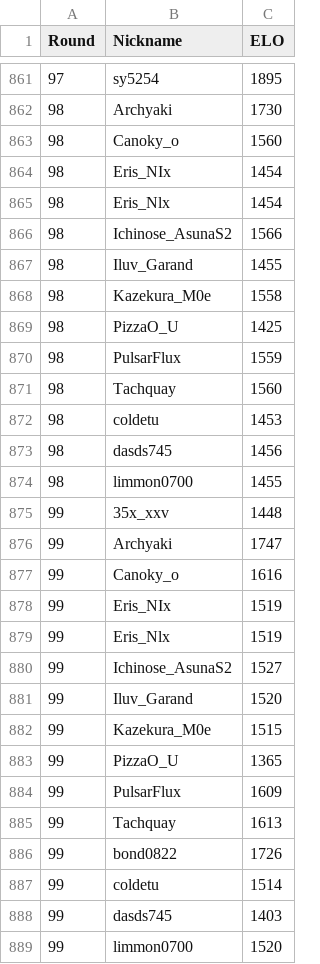
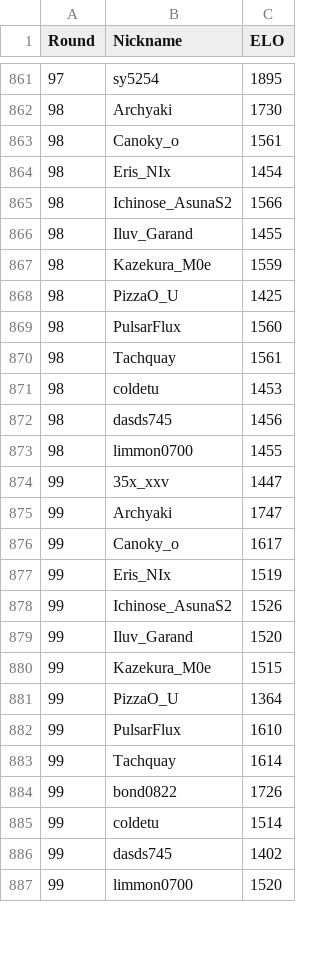
Before and after one commit to Yusi0/KPFM, a CSV file: aftercalc.csv, drawn as a sheet; only a part is shown, gaps mark what is left out; the diff covers the shown part only.

```diff
--- a/aftercalc.csv
+++ b/aftercalc.csv
@@ -862,11 +862,10 @@
 98,Archyaki,1730
-98,Canoky_o,1560
+98,Canoky_o,1561
 98,Eris_NIx,1454
-98,Eris_Nlx,1454
 98,Ichinose_AsunaS2,1566
 98,Iluv_Garand,1455
-98,Kazekura_M0e,1558
+98,Kazekura_M0e,1559
 98,PizzaO_U,1425
-98,PulsarFlux,1559
-98,Tachquay,1560
+98,PulsarFlux,1560
+98,Tachquay,1561
 98,coldetu,1453
@@ -874,16 +873,15 @@
 98,limmon0700,1455
-99,35x_xxv,1448
+99,35x_xxv,1447
 99,Archyaki,1747
-99,Canoky_o,1616
+99,Canoky_o,1617
 99,Eris_NIx,1519
-99,Eris_Nlx,1519
-99,Ichinose_AsunaS2,1527
+99,Ichinose_AsunaS2,1526
 99,Iluv_Garand,1520
 99,Kazekura_M0e,1515
-99,PizzaO_U,1365
-99,PulsarFlux,1609
-99,Tachquay,1613
+99,PizzaO_U,1364
+99,PulsarFlux,1610
+99,Tachquay,1614
 99,bond0822,1726
 99,coldetu,1514
-99,dasds745,1403
+99,dasds745,1402
 99,limmon0700,1520
```
Also changed, not shown: 17 edited cells elsewhere in this file, lboard.csv, 6 other files.
